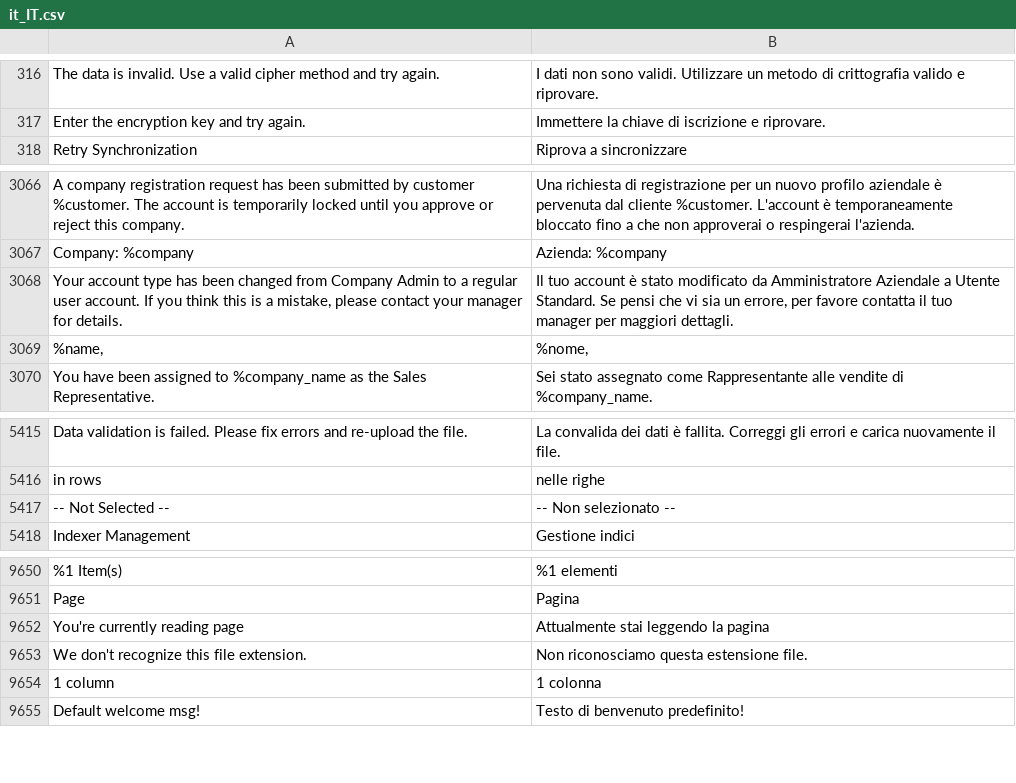
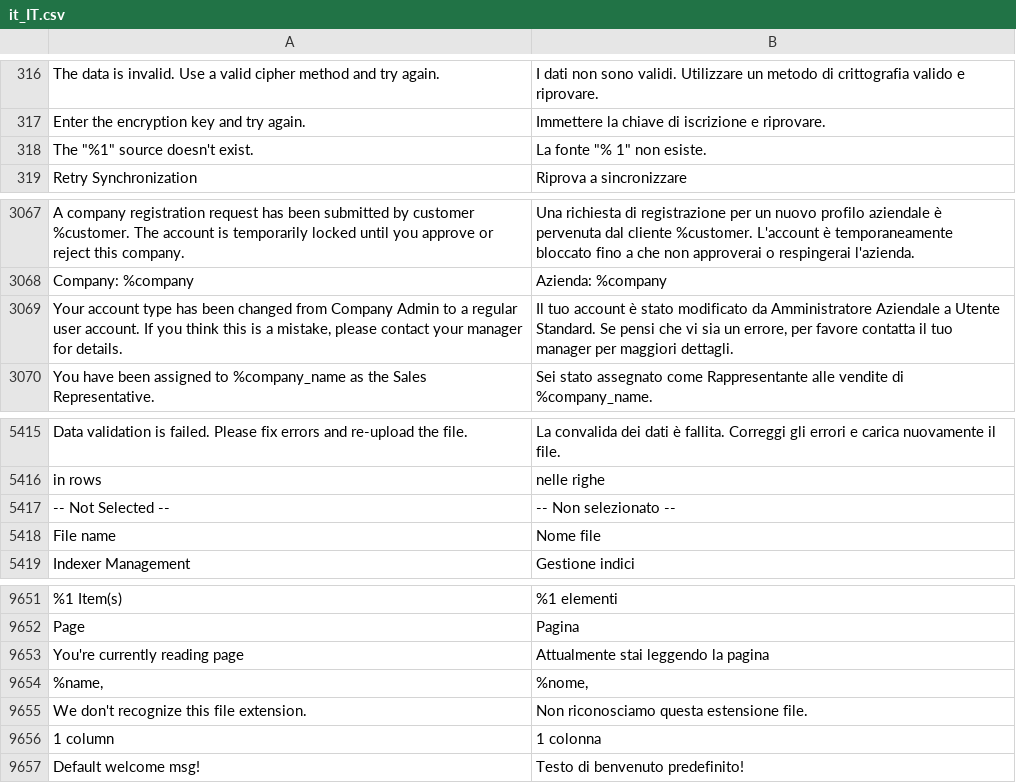
Before and after one commit to magento-l10n/language-it_IT, a CSV file: it_IT.csv, drawn as a sheet; only a part is shown, gaps mark what is left out; the diff names each change by its address in the sheet, - before the commit and + after, or states it on an @@ line.

Commit message:
Updating translations from Crowdin.

```diff
--- a/it_IT.csv
+++ b/it_IT.csv
+row 318: The "%1" source doesn't exist. | La fonte "% 1" non esiste.
+row 5418: File name | Nome file
@@ row 3069 moved to row 9654: %name, @@
```
Also changed, not shown: 1 other file.
